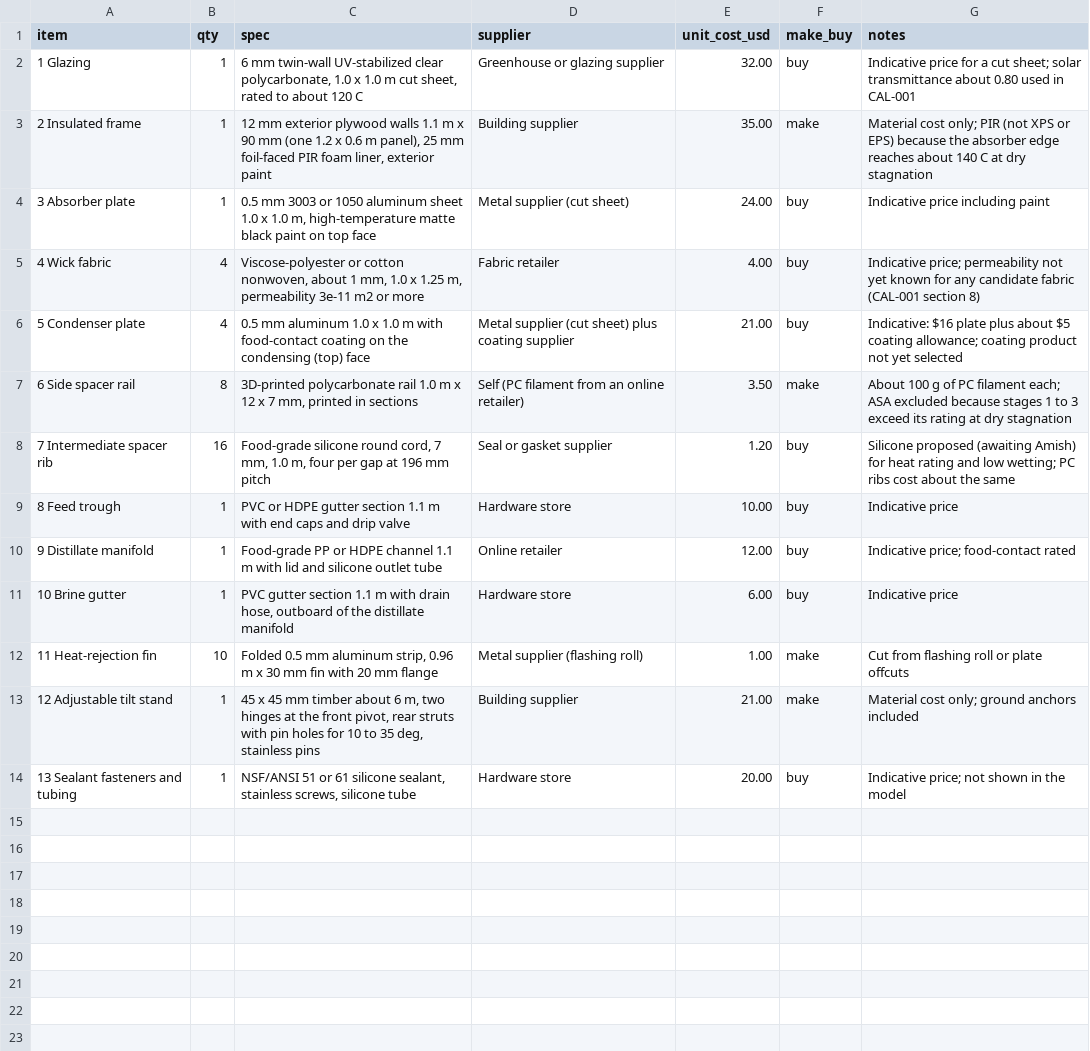
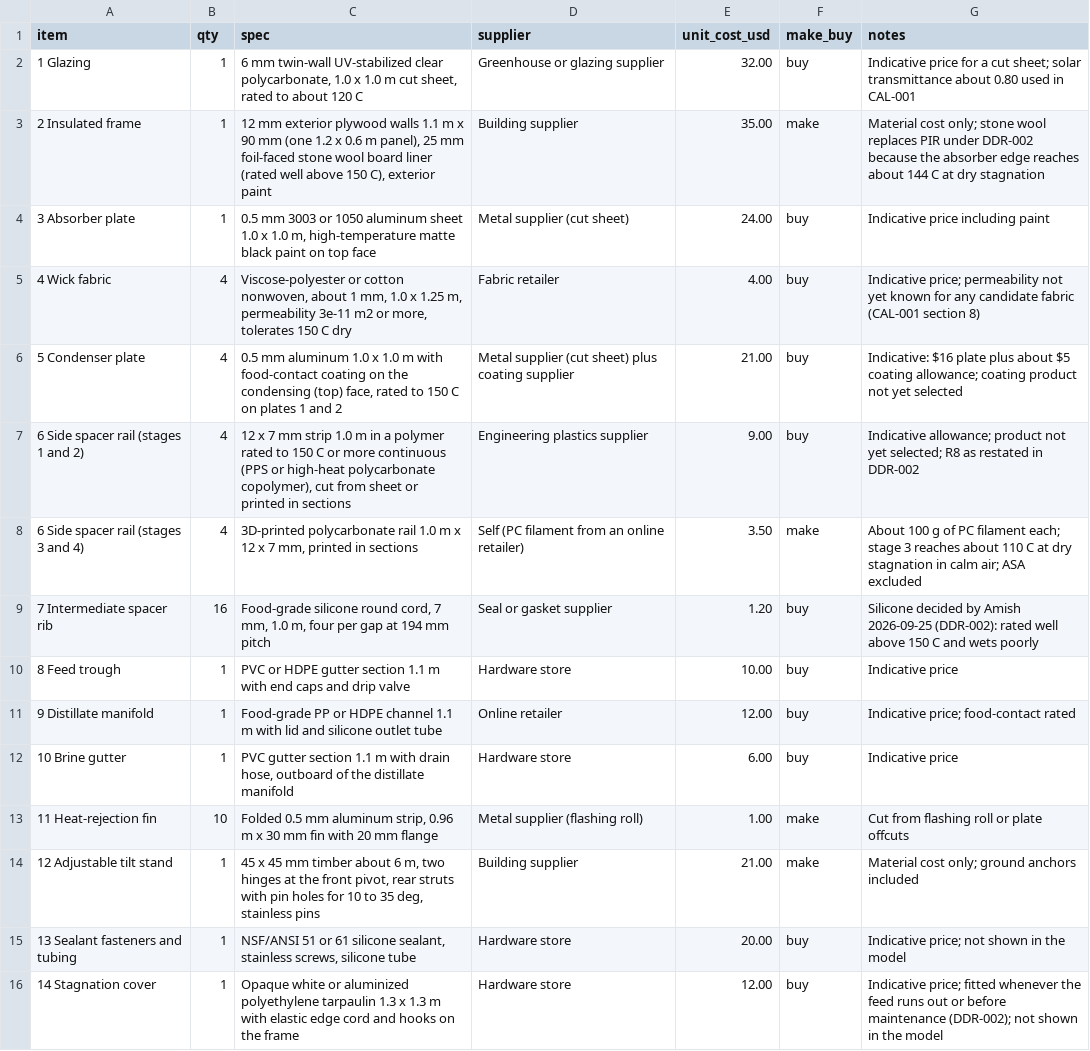
Before and after one commit to BoujeeEnjinia1701/stillstack, a CSV file: bom/bom.csv, drawn as a sheet.

```diff
--- a/bom/bom.csv
+++ b/bom/bom.csv
@@ -2,8 +2,9 @@ item,qty,spec,supplier,unit_cost_usd,make_buy,notes
 1 Glazing,1,"6 mm twin-wall UV-stabilized clear polycarbonate, 1.0 x 1.0 m cut sheet, rated to about 120 C",Greenhouse or glazing supplier,32.00,buy,Indicative price for a cut sheet; solar transmittance about 0.80 used in CAL-001
-2 Insulated frame,1,"12 mm exterior plywood walls 1.1 m x 90 mm (one 1.2 x 0.6 m panel), 25 mm foil-faced PIR foam liner, exterior paint",Building supplier,35.00,make,Material cost only; PIR (not XPS or EPS) because the absorber edge reaches about 140 C at dry stagnation
+2 Insulated frame,1,"12 mm exterior plywood walls 1.1 m x 90 mm (one 1.2 x 0.6 m panel), 25 mm foil-faced stone wool board liner (rated well above 150 C), exterior paint",Building supplier,35.00,make,Material cost only; stone wool replaces PIR under DDR-002 because the absorber edge reaches about 144 C at dry stagnation
 3 Absorber plate,1,"0.5 mm 3003 or 1050 aluminum sheet 1.0 x 1.0 m, high-temperature matte black paint on top face",Metal supplier (cut sheet),24.00,buy,Indicative price including paint
-4 Wick fabric,4,"Viscose-polyester or cotton nonwoven, about 1 mm, 1.0 x 1.25 m, permeability 3e-11 m2 or more",Fabric retailer,4.00,buy,Indicative price; permeability not yet known for any candidate fabric (CAL-001 section 8)
-5 Condenser plate,4,"0.5 mm aluminum 1.0 x 1.0 m with food-contact coating on the condensing (top) face",Metal supplier (cut sheet) plus coating supplier,21.00,buy,Indicative: $16 plate plus about $5 coating allowance; coating product not yet selected
-6 Side spacer rail,8,"3D-printed polycarbonate rail 1.0 m x 12 x 7 mm, printed in sections",Self (PC filament from an online retailer),3.50,make,About 100 g of PC filament each; ASA excluded because stages 1 to 3 exceed its rating at dry stagnation
-7 Intermediate spacer rib,16,"Food-grade silicone round cord, 7 mm, 1.0 m, four per gap at 196 mm pitch",Seal or gasket supplier,1.20,buy,Silicone proposed (awaiting Amish) for heat rating and low wetting; PC ribs cost about the same
+4 Wick fabric,4,"Viscose-polyester or cotton nonwoven, about 1 mm, 1.0 x 1.25 m, permeability 3e-11 m2 or more, tolerates 150 C dry",Fabric retailer,4.00,buy,Indicative price; permeability not yet known for any candidate fabric (CAL-001 section 8)
+5 Condenser plate,4,"0.5 mm aluminum 1.0 x 1.0 m with food-contact coating on the condensing (top) face, rated to 150 C on plates 1 and 2",Metal supplier (cut sheet) plus coating supplier,21.00,buy,Indicative: $16 plate plus about $5 coating allowance; coating product not yet selected
+6 Side spacer rail (stages 1 and 2),4,"12 x 7 mm strip 1.0 m in a polymer rated to 150 C or more continuous (PPS or high-heat polycarbonate copolymer), cut from sheet or printed in sections",Engineering plastics supplier,9.00,buy,Indicative allowance; product not yet selected; R8 as restated in DDR-002
+6 Side spacer rail (stages 3 and 4),4,"3D-printed polycarbonate rail 1.0 m x 12 x 7 mm, printed in sections",Self (PC filament from an online retailer),3.50,make,About 100 g of PC filament each; stage 3 reaches about 110 C at dry stagnation in calm air; ASA excluded
+7 Intermediate spacer rib,16,"Food-grade silicone round cord, 7 mm, 1.0 m, four per gap at 194 mm pitch",Seal or gasket supplier,1.20,buy,Silicone decided by Amish 2026-09-25 (DDR-002): rated well above 150 C and wets poorly
 8 Feed trough,1,"PVC or HDPE gutter section 1.1 m with end caps and drip valve",Hardware store,10.00,buy,Indicative price
@@ -14 +15,2 @@ item,qty,spec,supplier,unit_cost_usd,make_buy,notes
 13 Sealant fasteners and tubing,1,"NSF/ANSI 51 or 61 silicone sealant, stainless screws, silicone tube",Hardware store,20.00,buy,Indicative price; not shown in the model
+14 Stagnation cover,1,"Opaque white or aluminized polyethylene tarpaulin 1.3 x 1.3 m with elastic edge cord and hooks on the frame",Hardware store,12.00,buy,Indicative price; fitted whenever the feed runs out or before maintenance (DDR-002); not shown in the model
```
Also changed, not shown: 35 other files.
